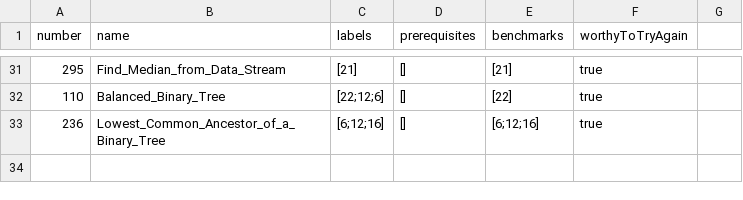
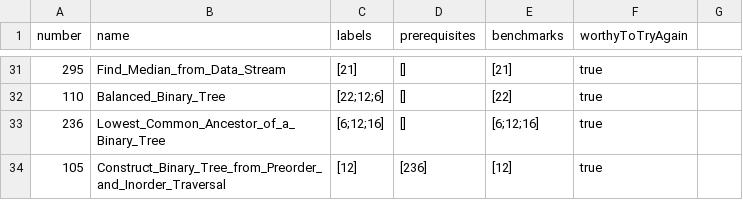
Before and after one commit to liushuyu6666/Algorithm_Leetcode_Java, a CSV file: src/_Summary_/Questions.csv, drawn as a sheet; only a part is shown, gaps mark what is left out; the diff names each change by its address in the sheet, - before the commit and + after, or states it on an @@ line.

```diff
--- a/src/_Summary_/Questions.csv
+++ b/src/_Summary_/Questions.csv
+row 34: 105 | Construct_Binary_Tree_from_Preorder_and_Inorder_Traversal | [12] | [236] | [12] | true
```
Also changed, not shown: 4 other files.
